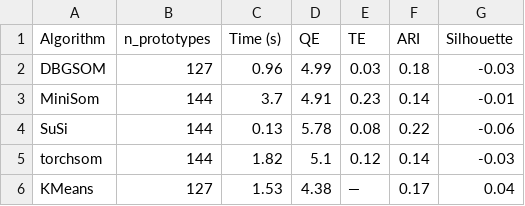
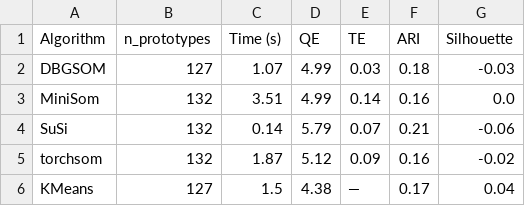
Before and after one commit to SandroMartens/DBGSOM, a CSV file: paper_benchmarks/results/clustering_digits.csv, drawn as a sheet.

Commit message:
docs(paper): restructure statement of need, clean up complexity docs
- Split Statement of Need into three explicit arguments
- Remove Floyd-Warshall references from BaseSom.py docstrings
- Clarify `e` (epochs) as convergence-driven, not a fixed parameter
- Fix clustering benchmark: floor×ceil grid, vectorize MiniSom QE
- Add Sphinx docs build command to CLAUDE.md

```diff
--- a/paper_benchmarks/results/clustering_digits.csv
+++ b/paper_benchmarks/results/clustering_digits.csv
@@ -1,6 +1,6 @@
 Algorithm,n_prototypes,Time (s),QE,TE,ARI,Silhouette
-DBGSOM,127,0.96,4.99,0.03,0.18,-0.03
-MiniSom,144,3.7,4.91,0.23,0.14,-0.01
-SuSi,144,0.13,5.78,0.08,0.22,-0.06
-torchsom,144,1.82,5.1,0.12,0.14,-0.03
-KMeans,127,1.53,4.38,—,0.17,0.04
+DBGSOM,127,1.07,4.99,0.03,0.18,-0.03
+MiniSom,132,3.51,4.99,0.14,0.16,0.0
+SuSi,132,0.14,5.79,0.07,0.21,-0.06
+torchsom,132,1.87,5.12,0.09,0.16,-0.02
+KMeans,127,1.5,4.38,—,0.17,0.04
```
Also changed, not shown: 9 other files.
